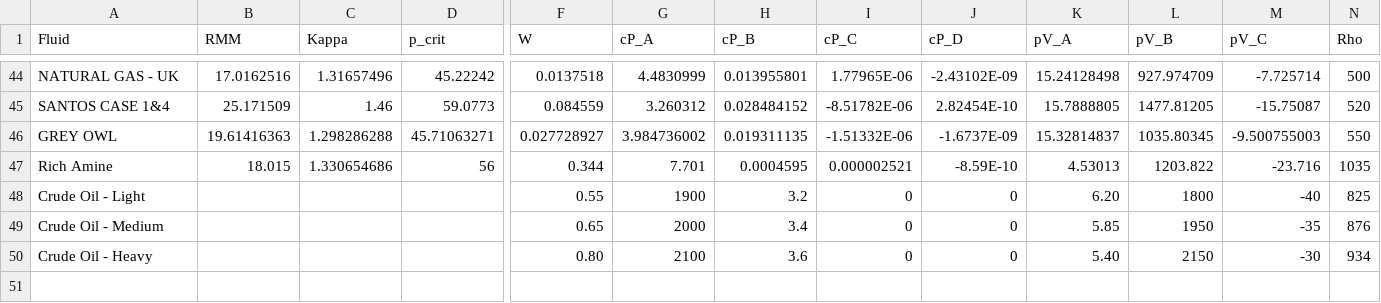
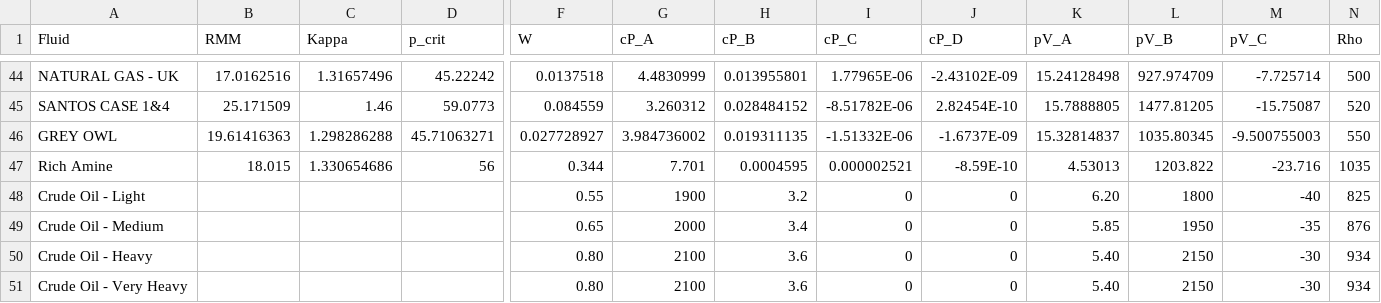
Before and after one commit to JonBradley100/control-valve-sizing, a CSV file: public/data/fluidData.csv, drawn as a sheet; only a part is shown, gaps mark what is left out; rows hold the shown columns only; the diff names each change by its address in the sheet, - before the commit and + after, or states it on an @@ line.

Commit message:
Update fluidData.csv

```diff
--- a/public/data/fluidData.csv
+++ b/public/data/fluidData.csv
+row 51: Crude Oil - Very Heavy |  |  |  | 0.80 | 2100 | 3.6 | 0 | 0 | 5.40 | 2150 | -30 | 934
```
